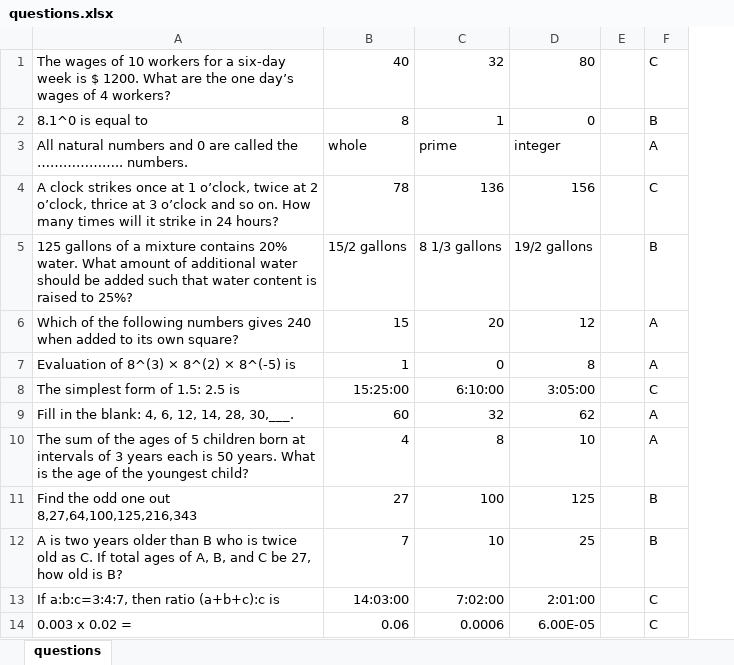
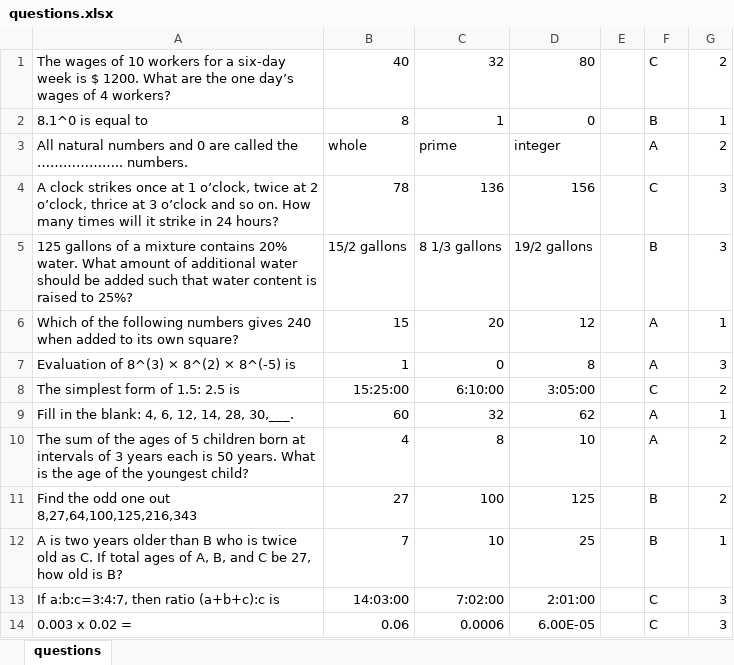
Before and after one commit to adarshsaji/Computerised-adaptive-assesments, an Excel workbook: questions.xlsx, sheet questions, drawn as a sheet; only a part is shown; values as stored, in another font and other column widths than the file's, no borders; the diff names each change by its address in the sheet, - before the commit and + after, or states it on an @@ line.

Commit message:
added levels to all the questions

```diff
--- a/questions.xlsx (sheet questions)
+++ b/questions.xlsx (sheet questions)
+column G, rows 1-14: 2 | 1 | 2 | 3 | 3 | 1 | 3 | 2 | 1 | 2 | 2 | 1 | 3 | 3
```
